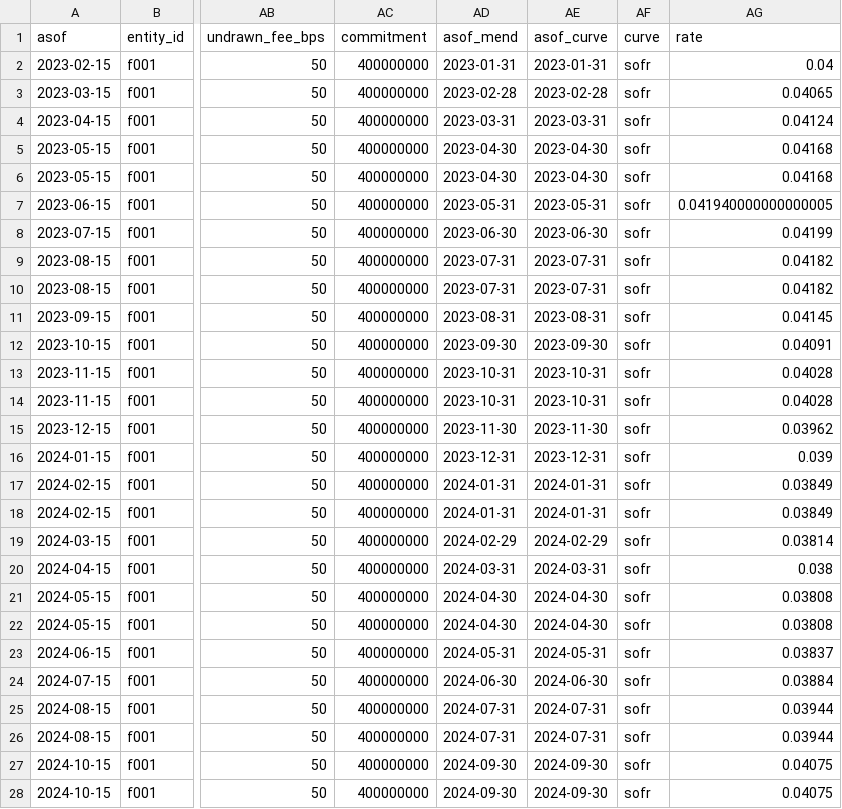
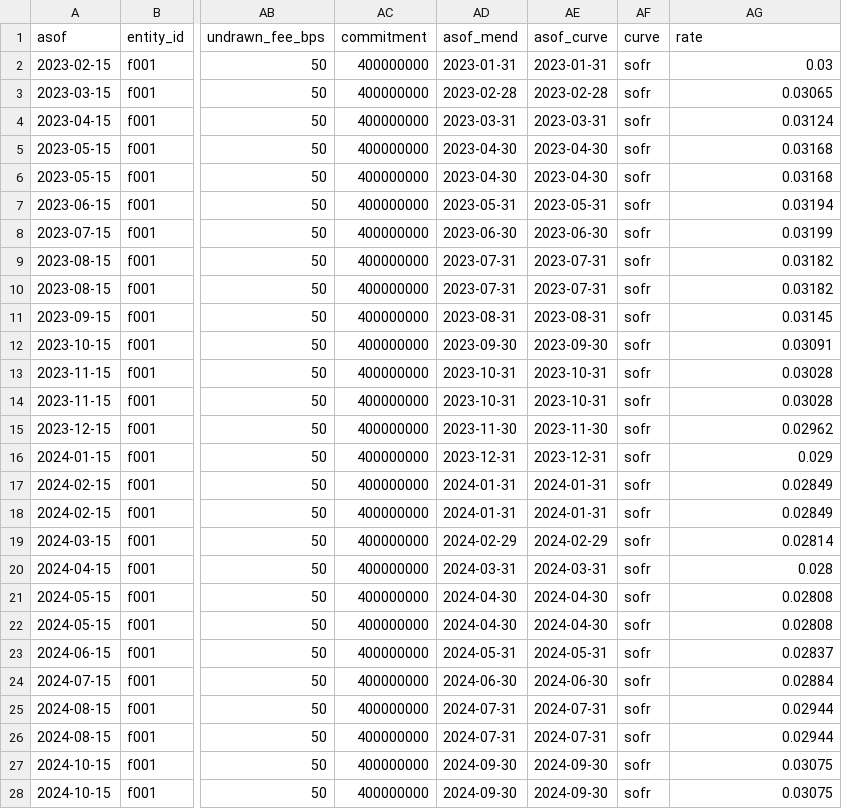
Before and after one commit to zhouyichen30/pc_project, a CSV file: outputs/cash_master/cleanned_cashflow_master.csv, drawn as a sheet; only a part is shown, gaps mark what is left out; the diff covers the shown part only; the diff names each change by its address in the sheet, - before the commit and + after, or states it on an @@ line.

```diff
--- a/outputs/cash_master/cleanned_cashflow_master.csv
+++ b/outputs/cash_master/cleanned_cashflow_master.csv
-AG2 (rate): 0.04
+AG2 (rate): 0.03
-AG3 (rate): 0.04065
+AG3 (rate): 0.03065
-AG4 (rate): 0.04124
+AG4 (rate): 0.03124
-AG5:AG6 (rate): 0.04168
+AG5:AG6 (rate): 0.03168
-AG7 (rate): 0.041940000000000005
+AG7 (rate): 0.03194
-AG8 (rate): 0.04199
+AG8 (rate): 0.03199
-AG9:AG10 (rate): 0.04182
+AG9:AG10 (rate): 0.03182
-AG11 (rate): 0.04145
+AG11 (rate): 0.03145
-AG12 (rate): 0.04091
+AG12 (rate): 0.03091
-AG13:AG14 (rate): 0.04028
+AG13:AG14 (rate): 0.03028
-AG15 (rate): 0.03962
+AG15 (rate): 0.02962
-AG16 (rate): 0.039
+AG16 (rate): 0.029
-AG17:AG18 (rate): 0.03849
+AG17:AG18 (rate): 0.02849
-AG19 (rate): 0.03814
+AG19 (rate): 0.02814
-AG20 (rate): 0.038
+AG20 (rate): 0.028
-AG21:AG22 (rate): 0.03808
+AG21:AG22 (rate): 0.02808
-AG23 (rate): 0.03837
+AG23 (rate): 0.02837
-AG24 (rate): 0.03884
+AG24 (rate): 0.02884
-AG25:AG26 (rate): 0.03944
+AG25:AG26 (rate): 0.02944
-AG27:AG28 (rate): 0.04075
+AG27:AG28 (rate): 0.03075
```
Also changed, not shown: 98 edited cells elsewhere in this file, outputs/cash_master/cleanned_cashflow_master_fund_added.csv, outputs/fund_level/fee_calc.csv, 5 other files.
